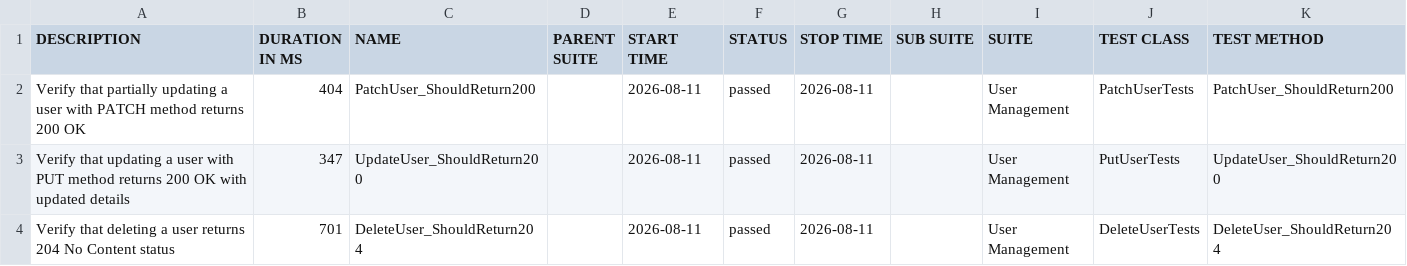
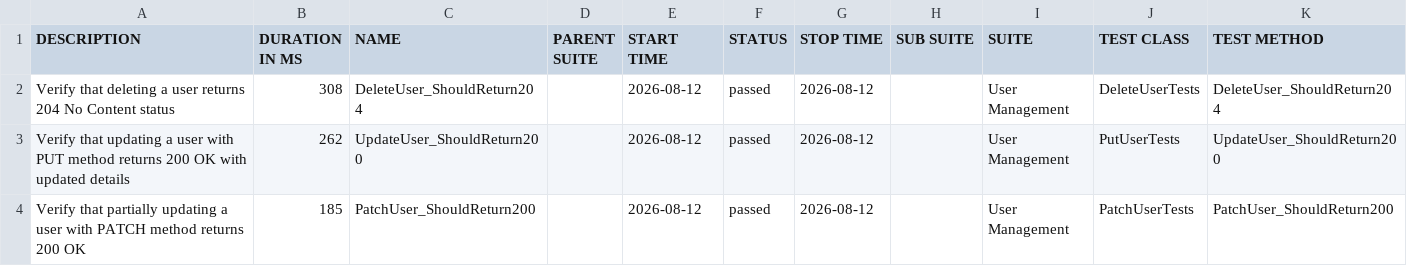
Before and after one commit to ITTVaidantGarg/Reqres-Api-GithubAction, a CSV file: regression/data/suites.csv, drawn as a sheet.

```diff
--- a/regression/data/suites.csv
+++ b/regression/data/suites.csv
@@ -1,4 +1,4 @@
 "DESCRIPTION","DURATION IN MS","NAME","PARENT SUITE","START TIME","STATUS","STOP TIME","SUB SUITE","SUITE","TEST CLASS","TEST METHOD"
-"Verify that partially updating a user with PATCH method returns 200 OK","404","PatchUser_ShouldReturn200","","2026-08-11","passed","2026-08-11","","User Management","PatchUserTests","PatchUser_ShouldReturn200"
-"Verify that updating a user with PUT method returns 200 OK with updated details","347","UpdateUser_ShouldReturn200","","2026-08-11","passed","2026-08-11","","User Management","PutUserTests","UpdateUser_ShouldReturn200"
-"Verify that deleting a user returns 204 No Content status","701","DeleteUser_ShouldReturn204","","2026-08-11","passed","2026-08-11","","User Management","DeleteUserTests","DeleteUser_ShouldReturn204"
+"Verify that deleting a user returns 204 No Content status","308","DeleteUser_ShouldReturn204","","2026-08-12","passed","2026-08-12","","User Management","DeleteUserTests","DeleteUser_ShouldReturn204"
+"Verify that updating a user with PUT method returns 200 OK with updated details","262","UpdateUser_ShouldReturn200","","2026-08-12","passed","2026-08-12","","User Management","PutUserTests","UpdateUser_ShouldReturn200"
+"Verify that partially updating a user with PATCH method returns 200 OK","185","PatchUser_ShouldReturn200","","2026-08-12","passed","2026-08-12","","User Management","PatchUserTests","PatchUser_ShouldReturn200"
```
Also changed, not shown: 26 other files.
